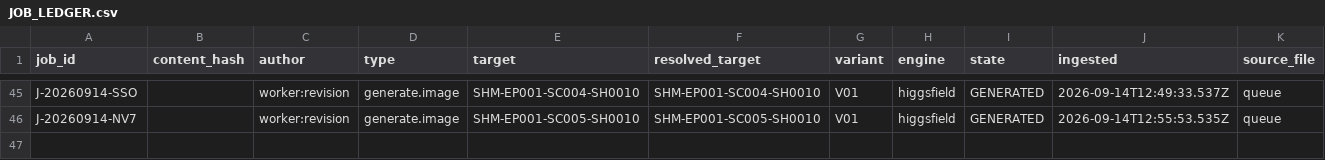
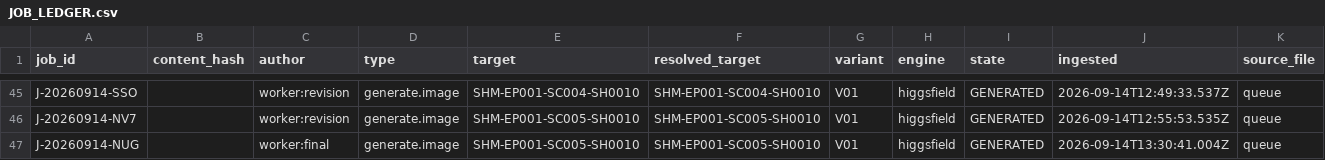
Before and after one commit to Hamed1920/shahnameh-cli, a CSV file: 00_PROJECT/sync/JOB_LEDGER.csv, drawn as a sheet; only a part is shown, gaps mark what is left out; rows hold the shown columns only; the diff names each change by its address in the sheet, - before the commit and + after, or states it on an @@ line.

```diff
--- a/00_PROJECT/sync/JOB_LEDGER.csv
+++ b/00_PROJECT/sync/JOB_LEDGER.csv
+row 47: J-20260914-NUG |  | worker:final | generate.image | SHM-EP001-SC005-SH0010 | SHM-EP001-SC005-SH0010 | V01 | higgsfield | GENERATED | 2026-09-14T13:30:41.004Z | queue
```
Also changed, not shown: 00_PROJECT/registry/ASSET_MANIFEST.csv, 00_PROJECT/registry/ENTITIES.csv, 20 other files.
